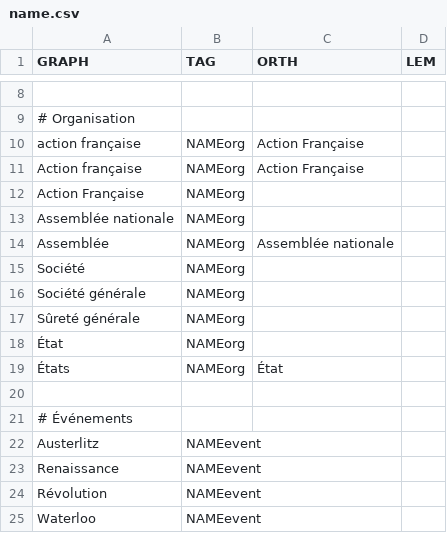
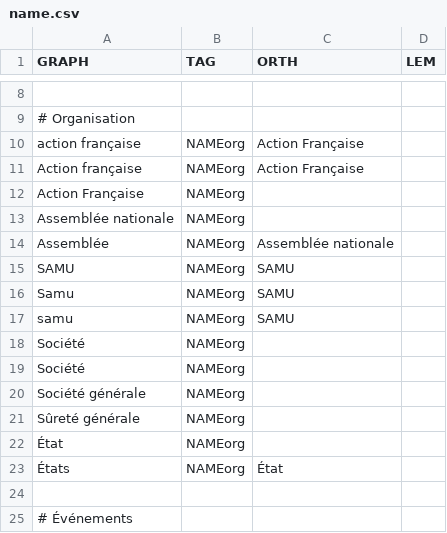
Before and after one commit to oeuvres/alix, a CSV file: java/alix/fr/name.csv, drawn as a sheet; only a part is shown, gaps mark what is left out; the shorter side is filled out with more unchanged rows.

```diff
--- a/java/alix/fr/name.csv
+++ b/java/alix/fr/name.csv
@@ -14,2 +14,6 @@ Assemblée nationale,NAMEorg,,
 Assemblée,NAMEorg,Assemblée nationale,
+SAMU,NAMEorg,SAMU,
+Samu,NAMEorg,SAMU,
+samu,NAMEorg,SAMU,
+Société,NAMEorg,,
 Société,NAMEorg,,
```
Also changed, not shown: 14 other files.
